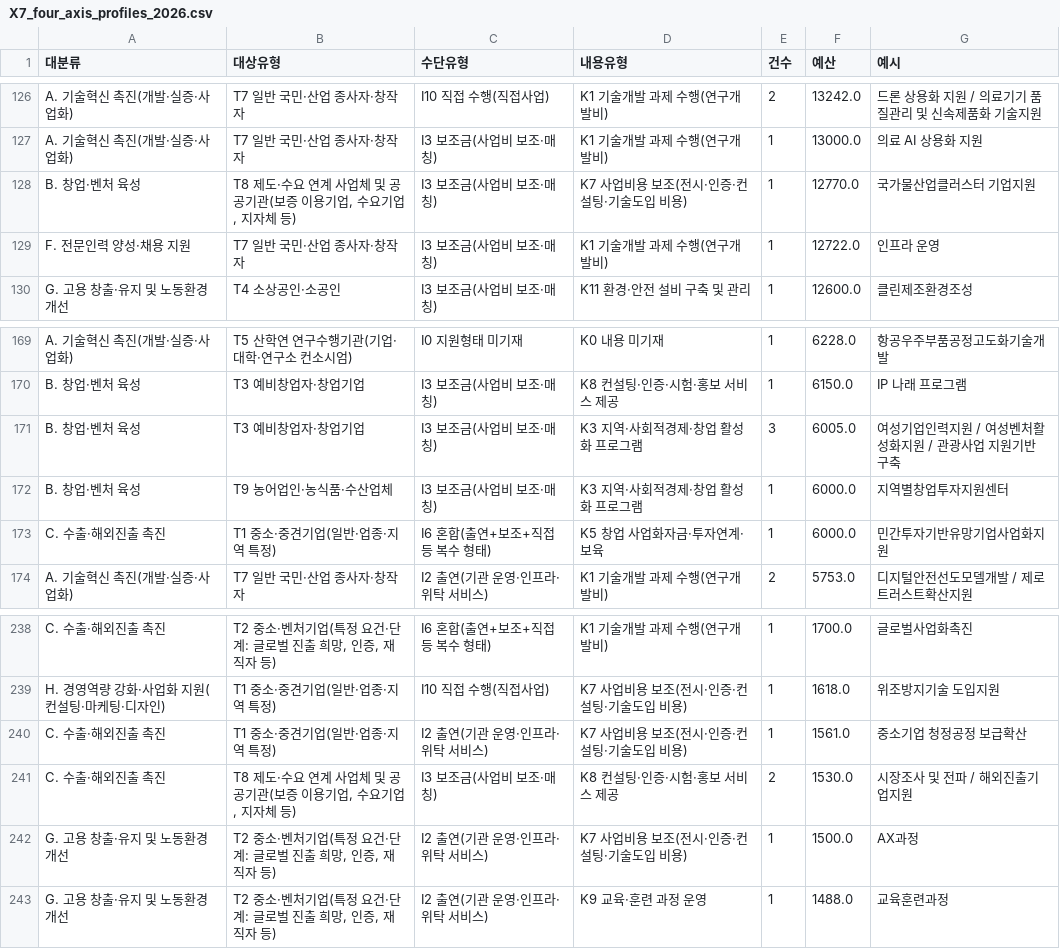
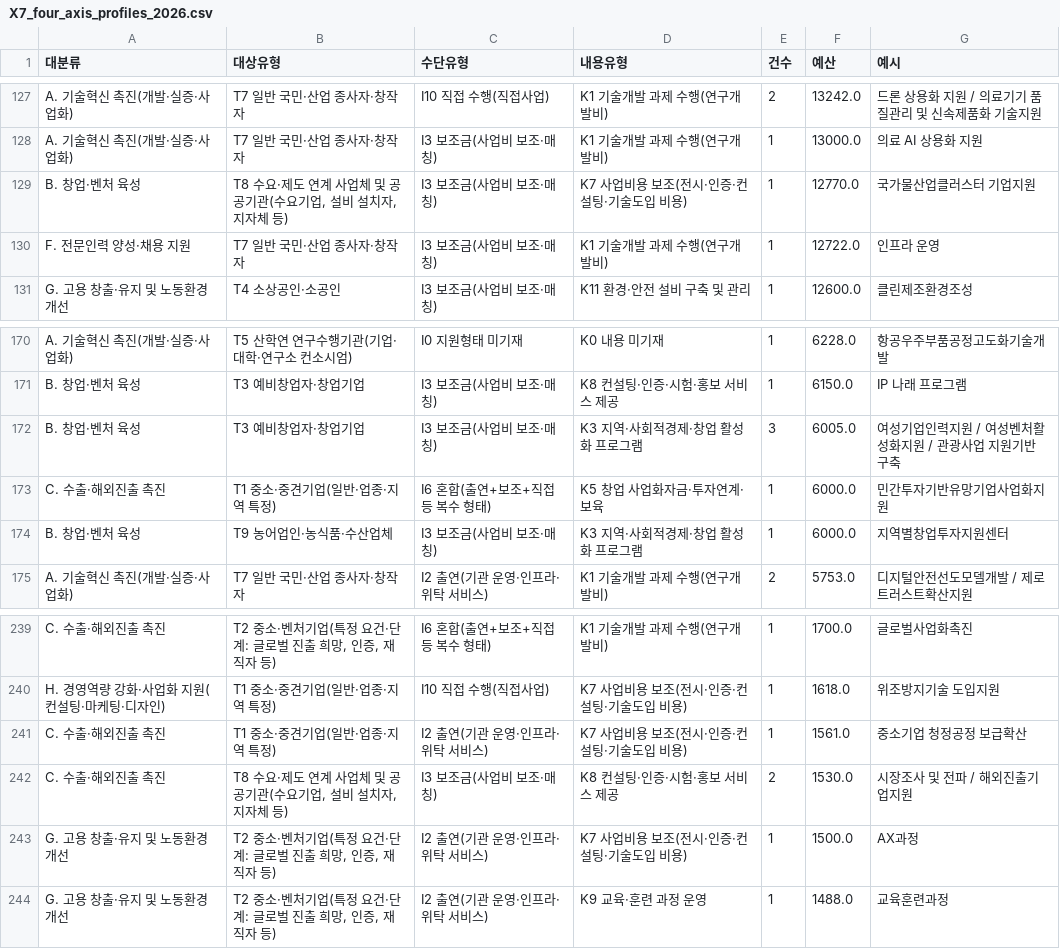
Before and after one commit to kosievalteam/kosi_evalteam, a CSV file: analysis/output_bge-m3/X7_four_axis_profiles_2026.csv, drawn as a sheet; only a part is shown, gaps mark what is left out; the diff covers the shown part only.

```diff
--- a/analysis/output_bge-m3/X7_four_axis_profiles_2026.csv
+++ b/analysis/output_bge-m3/X7_four_axis_profiles_2026.csv
@@ -127,3 +128,3 @@ A. 기술혁신 촉진(개발·실증·사업화),T7 일반 국민·산업 종
 A. 기술혁신 촉진(개발·실증·사업화),T7 일반 국민·산업 종사자·창작자,I3 보조금(사업비 보조·매칭),K1 기술개발 과제 수행(연구개발비),1,13000.0,의료 AI 상용화 지원
-B. 창업·벤처 육성,"T8 제도·수요 연계 사업체 및 공공기관(보증 이용기업, 수요기업, 지자체 등)",I3 보조금(사업비 보조·매칭),K7 사업비용 보조(전시·인증·컨설팅·기술도입 비용),1,12770.0,국가물산업클러스터 기업지원
+B. 창업·벤처 육성,"T8 수요·제도 연계 사업체 및 공공기관(수요기업, 설비 설치자, 지자체 등)",I3 보조금(사업비 보조·매칭),K7 사업비용 보조(전시·인증·컨설팅·기술도입 비용),1,12770.0,국가물산업클러스터 기업지원
 F. 전문인력 양성·채용 지원,T7 일반 국민·산업 종사자·창작자,I3 보조금(사업비 보조·매칭),K1 기술개발 과제 수행(연구개발비),1,12722.0,인프라 운영
@@ -171,4 +172,4 @@ B. 창업·벤처 육성,T3 예비창업자·창업기업,I3 보조금(사업비
 B. 창업·벤처 육성,T3 예비창업자·창업기업,I3 보조금(사업비 보조·매칭),K3 지역·사회적경제·창업 활성화 프로그램,3,6005.0,여성기업인력지원 / 여성벤처활성화지원 / 관광사업 지원기반 구축
+C. 수출·해외진출 촉진,T1 중소·중견기업(일반·업종·지역 특정),I6 혼합(출연+보조+직접 등 복수 형태),K5 창업 사업화자금·투자연계·보육,1,6000.0,민간투자기반유망기업사업화지원
 B. 창업·벤처 육성,T9 농어업인·농식품·수산업체,I3 보조금(사업비 보조·매칭),K3 지역·사회적경제·창업 활성화 프로그램,1,6000.0,지역별창업투자지원센터
-C. 수출·해외진출 촉진,T1 중소·중견기업(일반·업종·지역 특정),I6 혼합(출연+보조+직접 등 복수 형태),K5 창업 사업화자금·투자연계·보육,1,6000.0,민간투자기반유망기업사업화지원
 A. 기술혁신 촉진(개발·실증·사업화),T7 일반 국민·산업 종사자·창작자,I2 출연(기관 운영·인프라·위탁 서비스),K1 기술개발 과제 수행(연구개발비),2,5753.0,디지털안전선도모델개발 / 제로트러스트확산지원
@@ -240,3 +241,3 @@ H. 경영역량 강화·사업화 지원(컨설팅·마케팅·디자인),T1 중
 C. 수출·해외진출 촉진,T1 중소·중견기업(일반·업종·지역 특정),I2 출연(기관 운영·인프라·위탁 서비스),K7 사업비용 보조(전시·인증·컨설팅·기술도입 비용),1,1561.0,중소기업 청정공정 보급확산
-C. 수출·해외진출 촉진,"T8 제도·수요 연계 사업체 및 공공기관(보증 이용기업, 수요기업, 지자체 등)",I3 보조금(사업비 보조·매칭),K8 컨설팅·인증·시험·홍보 서비스 제공,2,1530.0,시장조사 및 전파 / 해외진출기업지원
+C. 수출·해외진출 촉진,"T8 수요·제도 연계 사업체 및 공공기관(수요기업, 설비 설치자, 지자체 등)",I3 보조금(사업비 보조·매칭),K8 컨설팅·인증·시험·홍보 서비스 제공,2,1530.0,시장조사 및 전파 / 해외진출기업지원
 G. 고용 창출·유지 및 노동환경 개선,"T2 중소·벤처기업(특정 요건·단계: 글로벌 진출 희망, 인증, 재직자 등)",I2 출연(기관 운영·인프라·위탁 서비스),K7 사업비용 보조(전시·인증·컨설팅·기술도입 비용),1,1500.0,AX과정
```
Also changed, not shown: 5 added rows, 4 removed rows, 3 moved rows and 24 edited cells elsewhere in this file, analysis/output_bge-m3/X8_target_x_instrument_budget2026.csv, analysis/output_bge-m3/Y1_target_by_year.csv, 22 other files.
